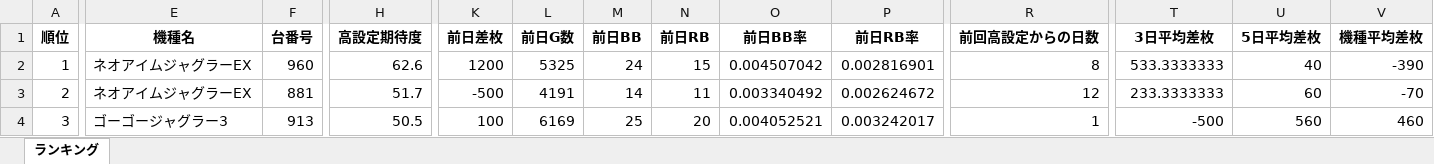
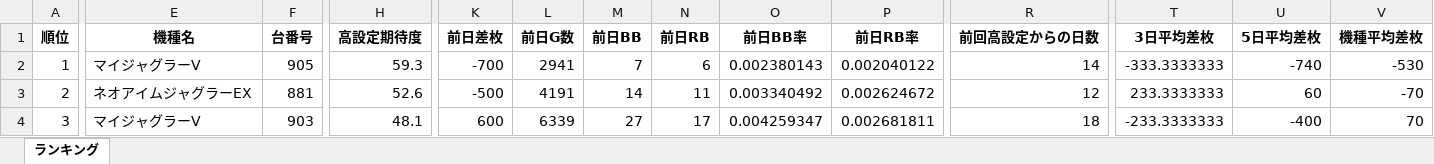
Before and after one commit to yuki061563-debug/juggler-assistant, an Excel workbook: latest_maruhan.xlsx, sheet ランキング, drawn as a sheet; only a part is shown, gaps mark what is left out; values as stored, in another font and other column widths than the file's, no borders; the diff covers the shown part only; the diff names each change by its address in the sheet, - before the commit and + after, or states it on an @@ line.

Commit message:
update latest_maruhan.xlsx

```diff
--- a/latest_maruhan.xlsx (sheet ランキング)
+++ b/latest_maruhan.xlsx (sheet ランキング)
-E2 (機種名): ネオアイムジャグラーEX
+E2 (機種名): マイジャグラーV
-F2 (台番号): 960
+F2 (台番号): 905
-H2 (高設定期待度): 62.6
+H2 (高設定期待度): 59.3
-K2 (前日差枚): 1200
+K2 (前日差枚): -700
-L2 (前日G数): 5325
+L2 (前日G数): 2941
-M2 (前日BB): 24
+M2 (前日BB): 7
-N2 (前日RB): 15
+N2 (前日RB): 6
-O2 (前日BB率): 0.004507042
+O2 (前日BB率): 0.002380143
-P2 (前日RB率): 0.002816901
+P2 (前日RB率): 0.002040122
-R2 (前回高設定からの日数): 8
+R2 (前回高設定からの日数): 14
-T2 (3日平均差枚): 533.3333333
+T2 (3日平均差枚): -333.3333333
-U2 (5日平均差枚): 40
+U2 (5日平均差枚): -740
-V2 (機種平均差枚): -390
+V2 (機種平均差枚): -530
-H3 (高設定期待度): 51.7
+H3 (高設定期待度): 52.6
-E4 (機種名): ゴーゴージャグラー3
+E4 (機種名): マイジャグラーV
-F4 (台番号): 913
+F4 (台番号): 903
-H4 (高設定期待度): 50.5
+H4 (高設定期待度): 48.1
-K4 (前日差枚): 100
+K4 (前日差枚): 600
-L4 (前日G数): 6169
+L4 (前日G数): 6339
-M4 (前日BB): 25
+M4 (前日BB): 27
-N4 (前日RB): 20
+N4 (前日RB): 17
-O4 (前日BB率): 0.004052521
+O4 (前日BB率): 0.004259347
-P4 (前日RB率): 0.003242017
+P4 (前日RB率): 0.002681811
-R4 (前回高設定からの日数): 1
+R4 (前回高設定からの日数): 18
-T4 (3日平均差枚): -500
+T4 (3日平均差枚): -233.3333333
-U4 (5日平均差枚): 560
+U4 (5日平均差枚): -400
-V4 (機種平均差枚): 460
+V4 (機種平均差枚): 70
```
Also changed, not shown: 1939 edited cells elsewhere in this sheet.
